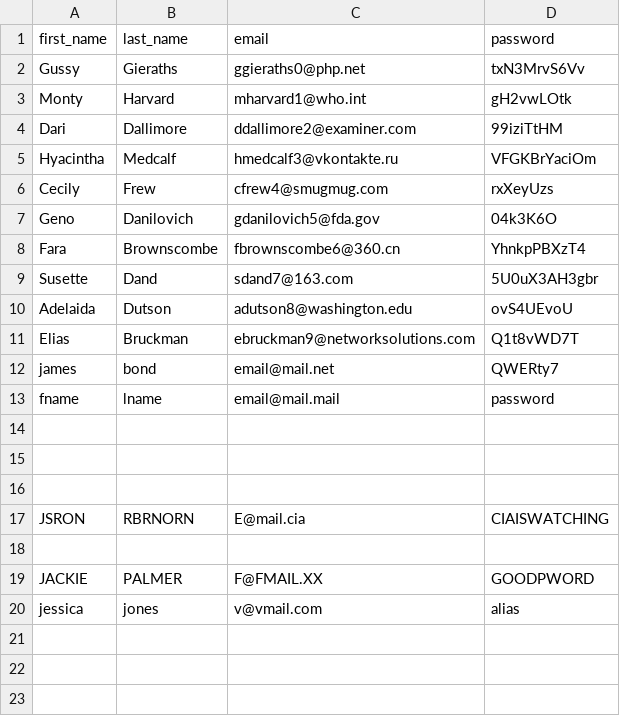
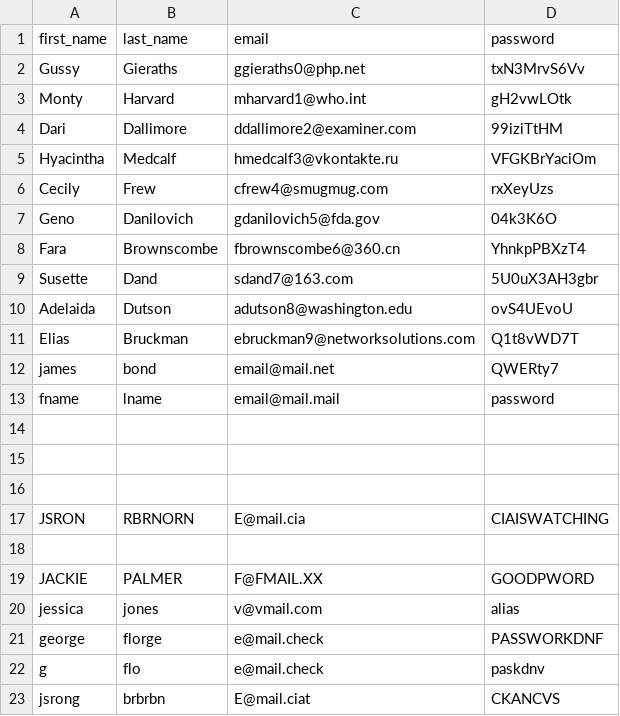
Before and after one commit to 220919-WVA-JavaReact/Claire-List, a CSV file: assignments/week-1/mock-data.csv, drawn as a sheet; the diff names each change by its address in the sheet, - before the commit and + after, or states it on an @@ line.

```diff
--- a/assignments/week-1/mock-data.csv
+++ b/assignments/week-1/mock-data.csv
+row 21: george | florge | e@mail.check | PASSWORKDNF
+row 22: g | flo | e@mail.check | paskdnv
+row 23: jsrong | brbrbn | E@mail.ciat | CKANCVS
```
Also changed, not shown: 3 other files.
